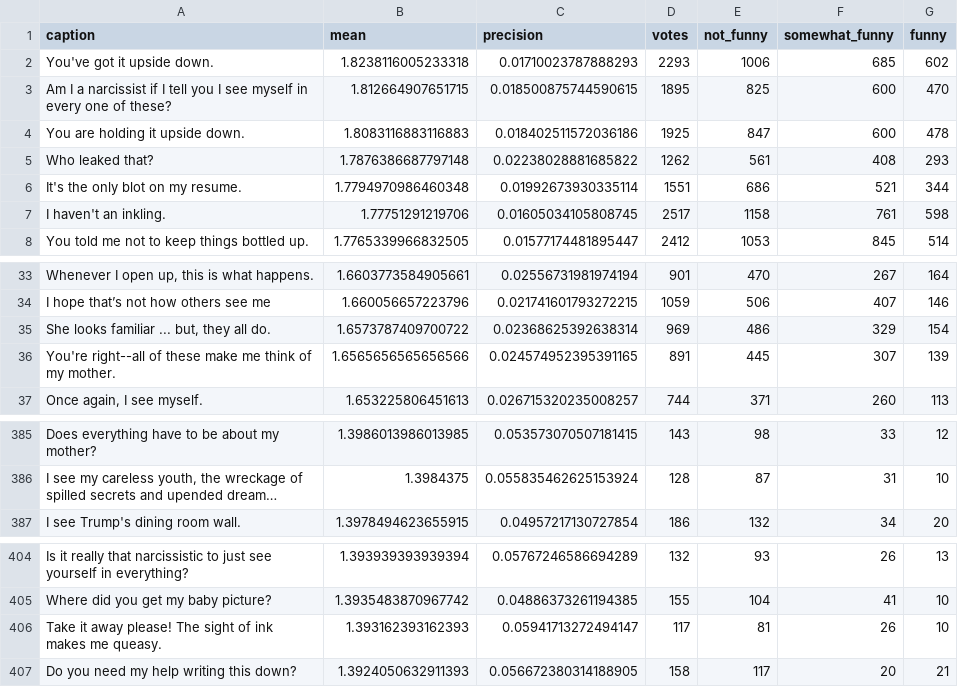
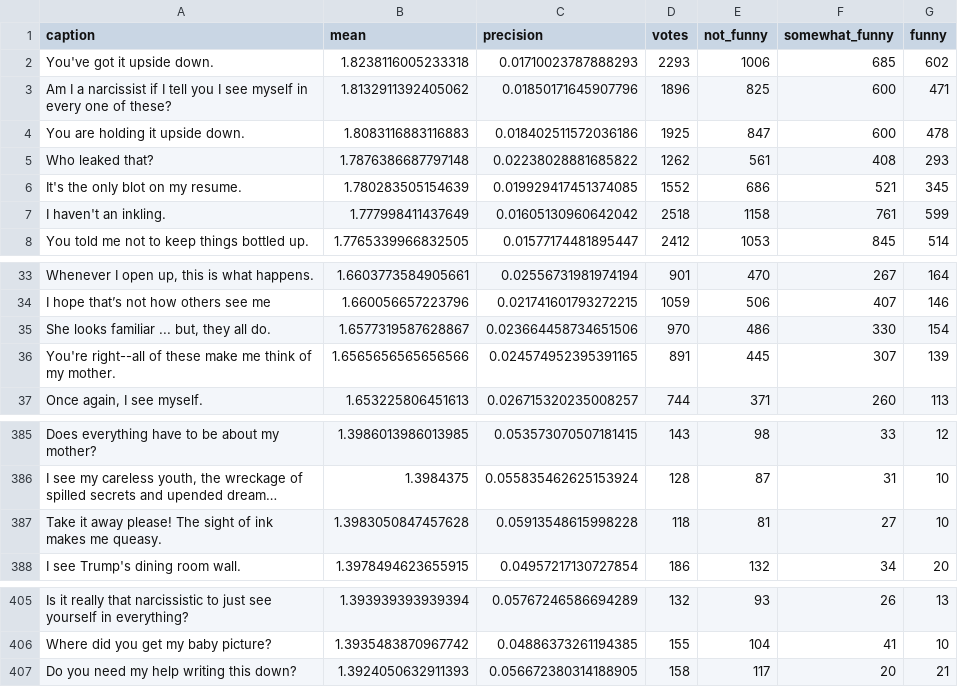
Before and after one commit to nextml/caption-contest-data, a CSV file: summaries/820.csv, drawn as a sheet; only a part is shown, gaps mark what is left out; long unchanged cells end in …; removed rows and columns are numbered as before the commit, all else as after; the diff covers the shown part only; the diff names each change by its address in the sheet, - before the commit and + after, or states it on an @@ line.

```diff
--- a/summaries/820.csv
+++ b/summaries/820.csv
-B3 (mean): 1.812664907651715
+B3 (mean): 1.8132911392405062
-C3 (precision): 0.018500875744590615
+C3 (precision): 0.01850171645907796
-D3 (votes): 1895
+D3 (votes): 1896
-G3 (funny): 470
+G3 (funny): 471
-B6 (mean): 1.7794970986460348
+B6 (mean): 1.780283505154639
-C6 (precision): 0.01992673930335114
+C6 (precision): 0.019929417451374085
-D6 (votes): 1551
+D6 (votes): 1552
-G6 (funny): 344
+G6 (funny): 345
-B7 (mean): 1.77751291219706
+B7 (mean): 1.777998411437649
-C7 (precision): 0.01605034105808745
+C7 (precision): 0.01605130960642042
-D7 (votes): 2517
+D7 (votes): 2518
-G7 (funny): 598
+G7 (funny): 599
-B35 (mean): 1.6573787409700722
+B35 (mean): 1.6577319587628867
-C35 (precision): 0.02368625392638314
+C35 (precision): 0.023664458734651506
-D35 (votes): 969
+D35 (votes): 970
-F35 (somewhat_funny): 329
+F35 (somewhat_funny): 330
+row 387: Take it away please! The sight of ink makes me queasy. | 1.3983050847457628 | 0.05913548615998228 | 118 | 81 | 27 | 10
-row 406: Take it away please! The sight of ink makes me queasy. | 1.393162393162393 | 0.05941713272494147 | 117 | 81 | 26 | 10
```
Also changed, not shown: 3 added rows, 3 removed rows and 24 edited cells elsewhere in this file, summaries/821.csv, 3 other files.
